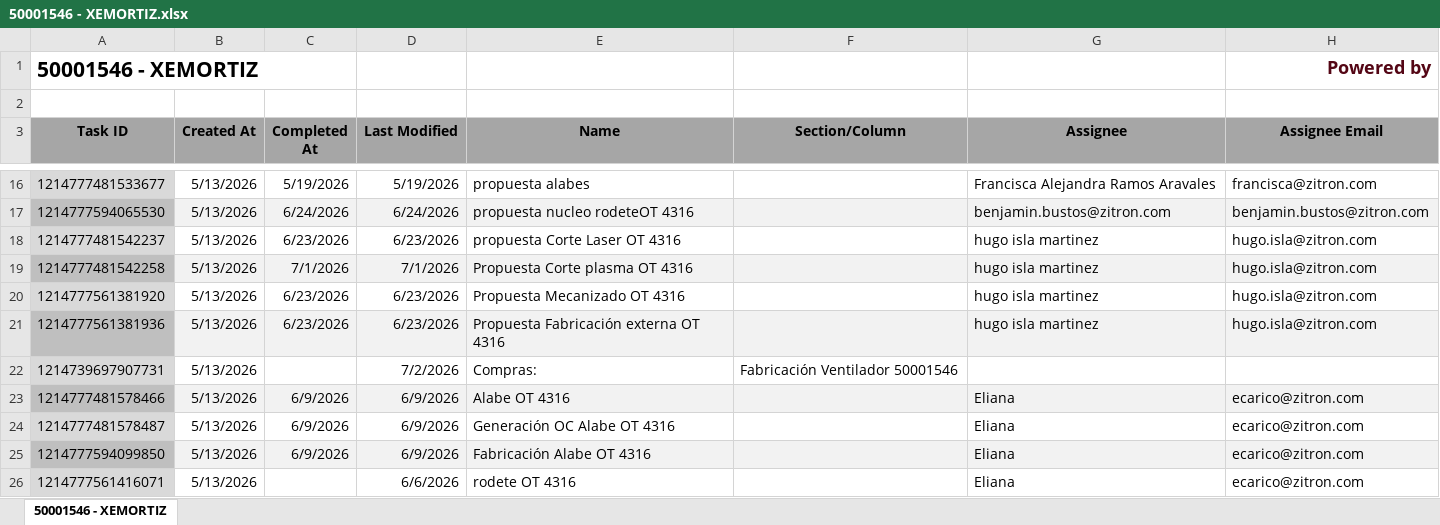
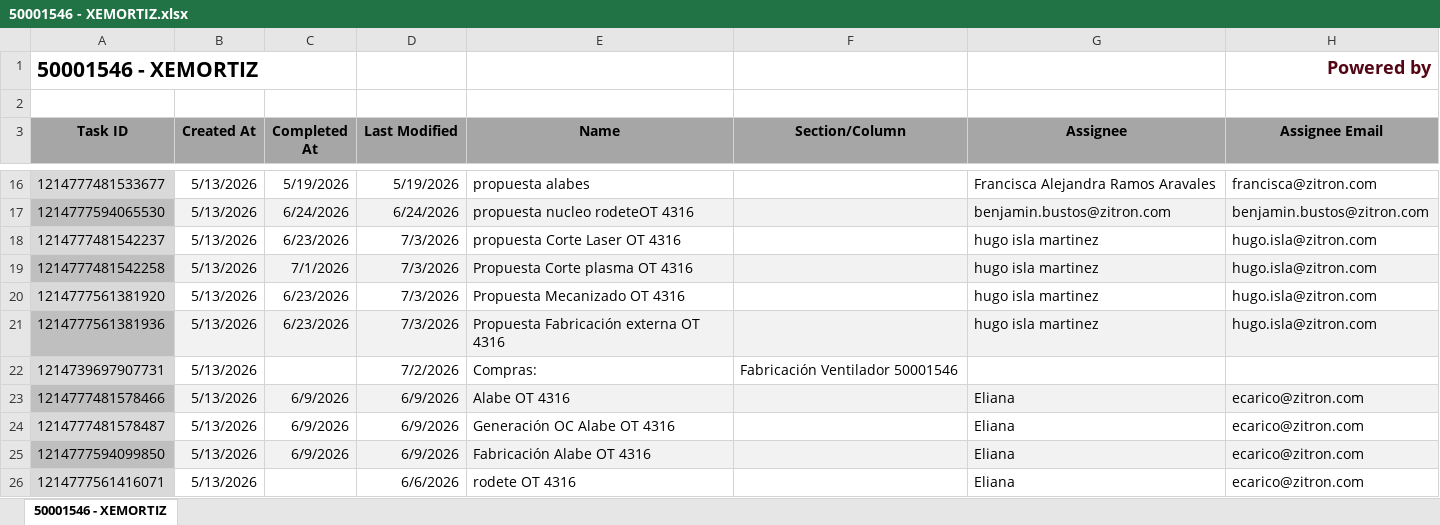
Before and after one commit to Nicolas-2026z/zitron-dashboard, an Excel workbook: data/50001546 - XEMORTIZ.xlsx, sheet 50001546 - XEMORTIZ, drawn as a sheet; only a part is shown, gaps mark what is left out; values as stored, in another font and other column widths than the file's, no borders; charts and pictures not drawn; the diff names each change by its address in the sheet, - before the commit and + after, or states it on an @@ line.

```diff
--- a/data/50001546 - XEMORTIZ.xlsx (sheet 50001546 - XEMORTIZ)
+++ b/data/50001546 - XEMORTIZ.xlsx (sheet 50001546 - XEMORTIZ)
-D18 (Last Modified): 6/23/2026
+D18 (Last Modified): 7/3/2026
-D19 (Last Modified): 7/1/2026
+D19 (Last Modified): 7/3/2026
-D20:D21 (Last Modified): 6/23/2026
+D20:D21 (Last Modified): 7/3/2026
```
Also changed, not shown: data/50001547 - XEMORTIZ AMERICAS GOLD.xlsx, data/50001553 - ZITRON COLOMBIA ARIS OT4324-4325.xlsx, 41 other files.
